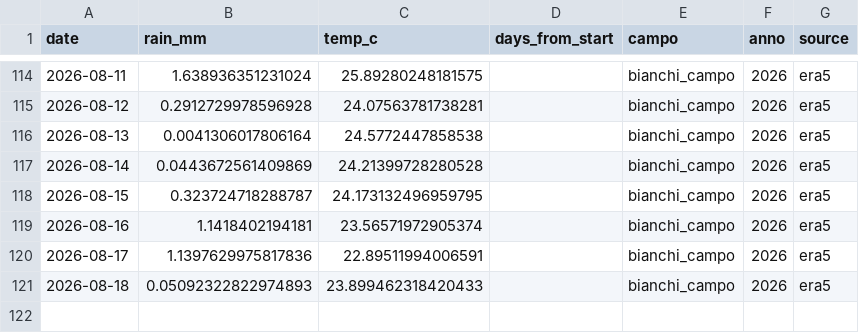
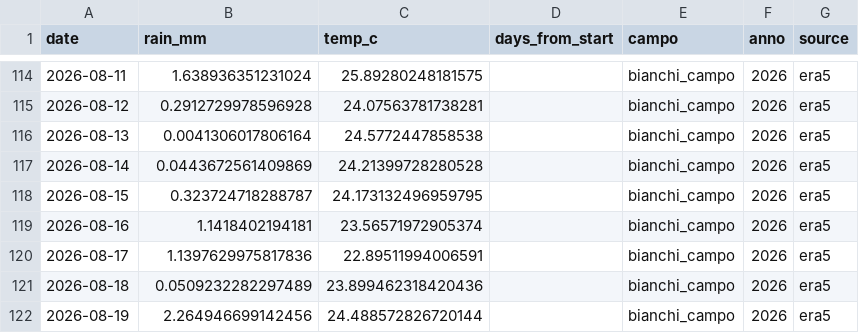
Before and after one commit to tommasobattistini/pascoli-data, a CSV file: meteo/meteo_bianchi_campo_2026.csv, drawn as a sheet; only a part is shown, gaps mark what is left out.

```diff
--- a/meteo/meteo_bianchi_campo_2026.csv
+++ b/meteo/meteo_bianchi_campo_2026.csv
@@ -120,2 +120,3 @@ date,rain_mm,temp_c,days_from_start,campo,anno,source
 2026-08-17,1.1397629975817836,22.89511994006591,,bianchi_campo,2026,era5
-2026-08-18,0.05092322822974893,23.899462318420433,,bianchi_campo,2026,era5
+2026-08-18,0.0509232282297489,23.899462318420436,,bianchi_campo,2026,era5
+2026-08-19,2.264946699142456,24.488572826720144,,bianchi_campo,2026,era5
```
Also changed, not shown: meteo/meteo_pascolo_2_2026.csv, meteo/meteo_pascolo_3_2026.csv, 22 other files.
